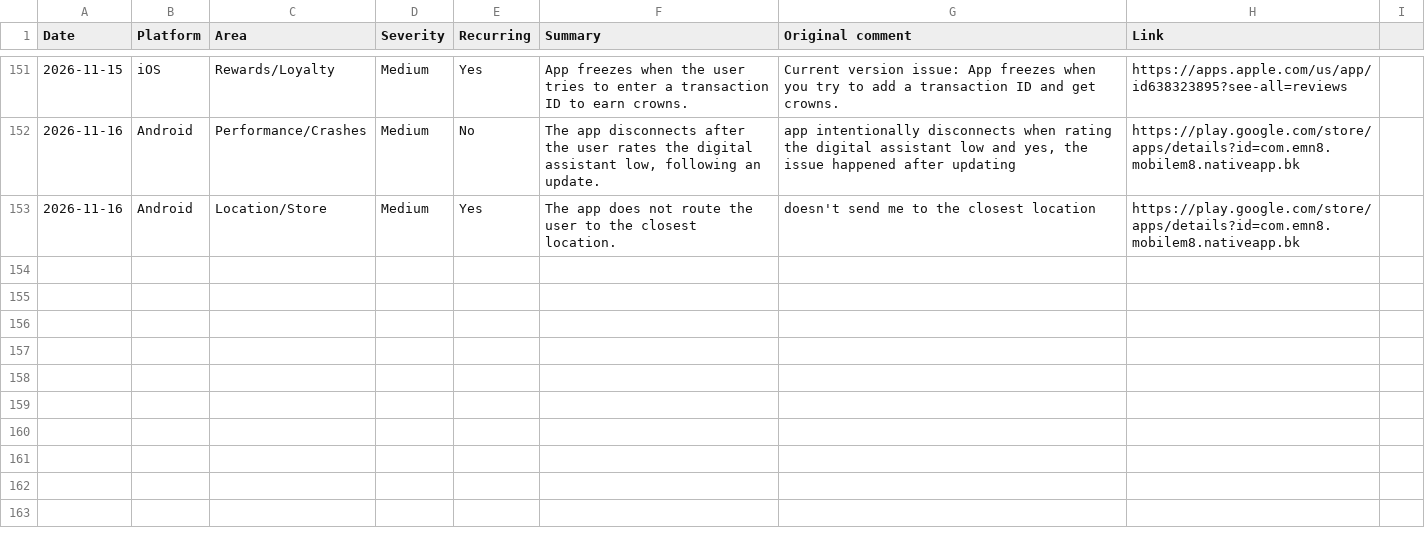
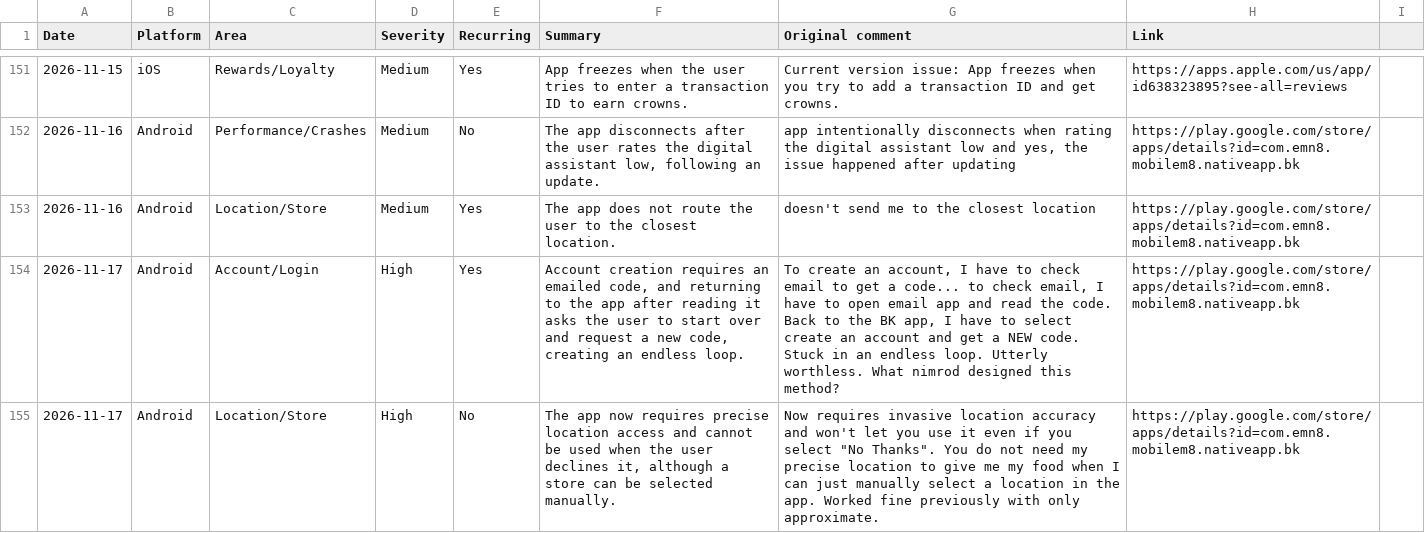
Before and after one commit to rocco9022/bk-review-triage, a CSV file: reviews.csv, drawn as a sheet; only a part is shown, gaps mark what is left out; the diff covers the shown part only; the diff names each change by its address in the sheet, - before the commit and + after, or states it on an @@ line.

Commit message:
Add 3 UX/UI review(s)

```diff
--- a/reviews.csv
+++ b/reviews.csv
+row 154: 2026-11-17 | Android | Account/Login | High | Yes | Account creation requires an emailed code, and returning to the app after reading it asks the user to start over and request a new code, creating an endless loop. | To create an account, I have to check email to get a code... to check email, I have to open email app and read the code. Back to the BK app, I have to select create an account and get a NEW code. Stuck in an endless loop. Utterly worthless. What nimrod designed this method? | https://play.google.com/store/apps/details?id=com.emn8.mobilem8.nativeapp.bk
+row 155: 2026-11-17 | Android | Location/Store | High | No | The app now requires precise location access and cannot be used when the user declines it, although a store can be selected manually. | Now requires invasive location accuracy and won't let you use it even if you select "No Thanks". You do not need my precise location to give me my food when I can just manually select a location in the app. Worked fine previously with only approximate. | https://play.google.com/store/apps/details?id=com.emn8.mobilem8.nativeapp.bk
```
Also changed, not shown: 1 added row and 3 edited cells elsewhere in this file.
